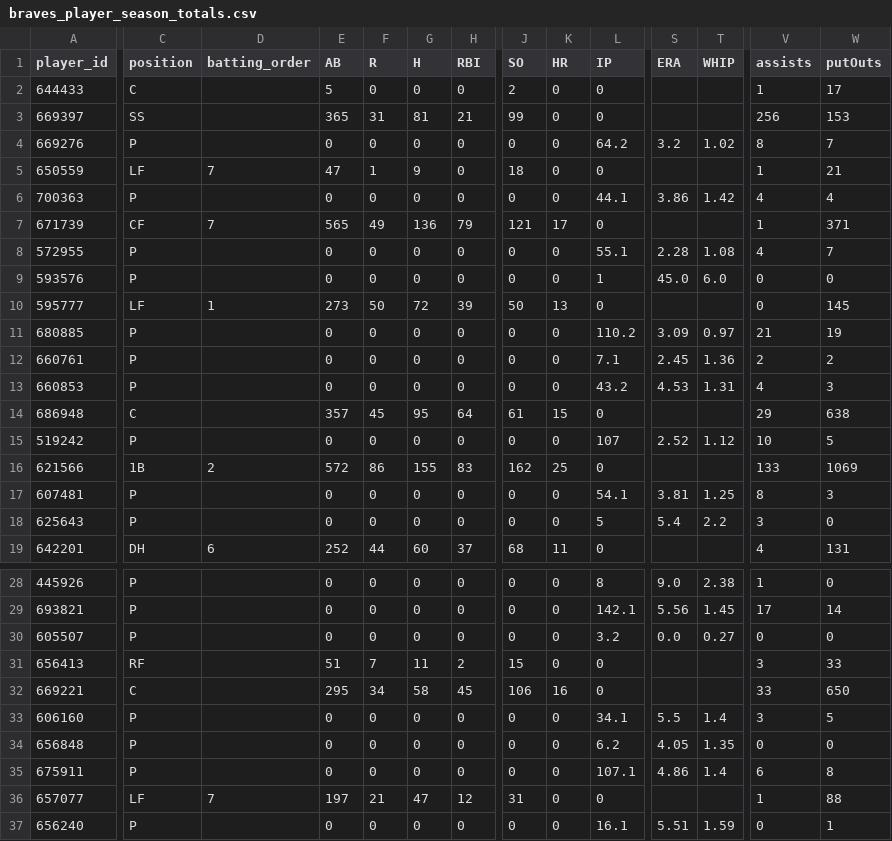
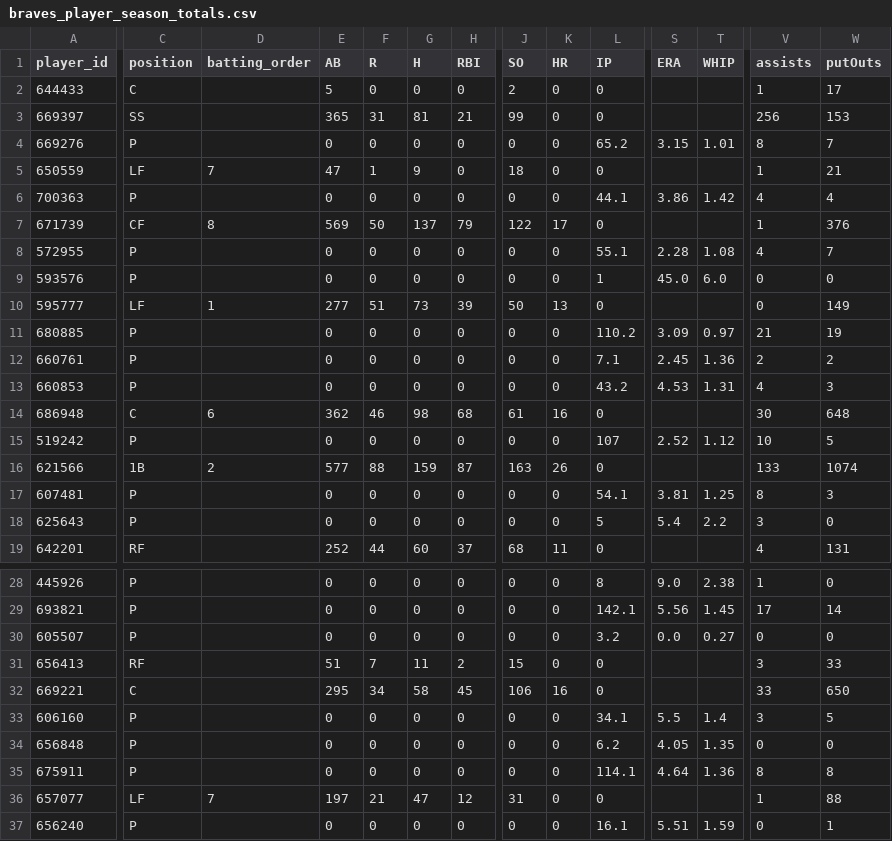
Before and after one commit to Floodplain4/Braves_Stats, a CSV file: braves_player_season_totals.csv, drawn as a sheet; only a part is shown, gaps mark what is left out; the diff covers the shown part only; the diff names each change by its address in the sheet, - before the commit and + after, or states it on an @@ line.

```diff
--- a/braves_player_season_totals.csv
+++ b/braves_player_season_totals.csv
-L4 (IP): 64.2
+L4 (IP): 65.2
-S4 (ERA): 3.2
+S4 (ERA): 3.15
-T4 (WHIP): 1.02
+T4 (WHIP): 1.01
-D7 (batting_order): 7
+D7 (batting_order): 8
-E7 (AB): 565
+E7 (AB): 569
-F7 (R): 49
+F7 (R): 50
-G7 (H): 136
+G7 (H): 137
-J7 (SO): 121
+J7 (SO): 122
-W7 (putOuts): 371
+W7 (putOuts): 376
-E10 (AB): 273
+E10 (AB): 277
-F10 (R): 50
+F10 (R): 51
-G10 (H): 72
+G10 (H): 73
-W10 (putOuts): 145
+W10 (putOuts): 149
-D14 (batting_order): (empty)
+D14 (batting_order): 6
-E14 (AB): 357
+E14 (AB): 362
-F14 (R): 45
+F14 (R): 46
-G14 (H): 95
+G14 (H): 98
-H14 (RBI): 64
+H14 (RBI): 68
-K14 (HR): 15
+K14 (HR): 16
-V14 (assists): 29
+V14 (assists): 30
-W14 (putOuts): 638
+W14 (putOuts): 648
-E16 (AB): 572
+E16 (AB): 577
-F16 (R): 86
+F16 (R): 88
-G16 (H): 155
+G16 (H): 159
-H16 (RBI): 83
+H16 (RBI): 87
-J16 (SO): 162
+J16 (SO): 163
-K16 (HR): 25
+K16 (HR): 26
-W16 (putOuts): 1069
+W16 (putOuts): 1074
-C19 (position): DH
+C19 (position): RF
-D19 (batting_order): 6
+D19 (batting_order): (empty)
-L35 (IP): 107.1
+L35 (IP): 114.1
-S35 (ERA): 4.86
+S35 (ERA): 4.64
-T35 (WHIP): 1.4
+T35 (WHIP): 1.36
-V35 (assists): 6
+V35 (assists): 8
```
Also changed, not shown: 46 edited cells elsewhere in this file.
